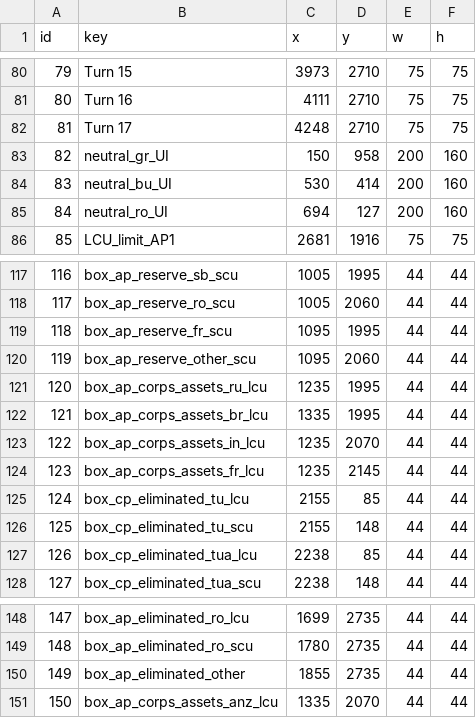
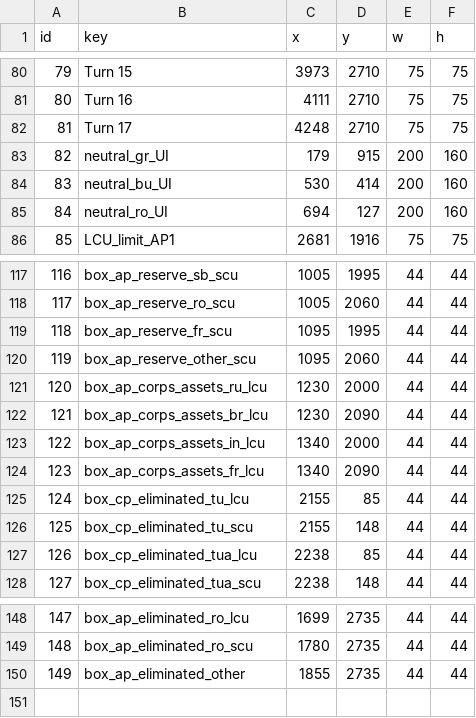
Before and after one commit to gushengtingyu/PUG, a CSV file: csv/ui.csv, drawn as a sheet; only a part is shown, gaps mark what is left out.

```diff
--- a/csv/ui.csv
+++ b/csv/ui.csv
@@ -82,3 +82,3 @@ id,key,x,y,w,h
 81,Turn 17,4248,2710,75,75
-82,neutral_gr_UI,150,958,200,160
+82,neutral_gr_UI,179,915,200,160
 83,neutral_bu_UI,530,414,200,160
@@ -120,6 +120,6 @@ id,key,x,y,w,h
 119,box_ap_reserve_other_scu,1095,2060,44,44
-120,box_ap_corps_assets_ru_lcu,1235,1995,44,44
-121,box_ap_corps_assets_br_lcu,1335,1995,44,44
-122,box_ap_corps_assets_in_lcu,1235,2070,44,44
-123,box_ap_corps_assets_fr_lcu,1235,2145,44,44
+120,box_ap_corps_assets_ru_lcu,1230,2000,44,44
+121,box_ap_corps_assets_br_lcu,1230,2090,44,44
+122,box_ap_corps_assets_in_lcu,1340,2000,44,44
+123,box_ap_corps_assets_fr_lcu,1340,2090,44,44
 124,box_cp_eliminated_tu_lcu,2155,85,44,44
@@ -150,2 +150 @@ id,key,x,y,w,h
 149,box_ap_eliminated_other,1855,2735,44,44
-150,box_ap_corps_assets_anz_lcu,1335,2070,44,44
```
Also changed, not shown: csv/cards.csv, csv/pieces.csv, 28 other files.
